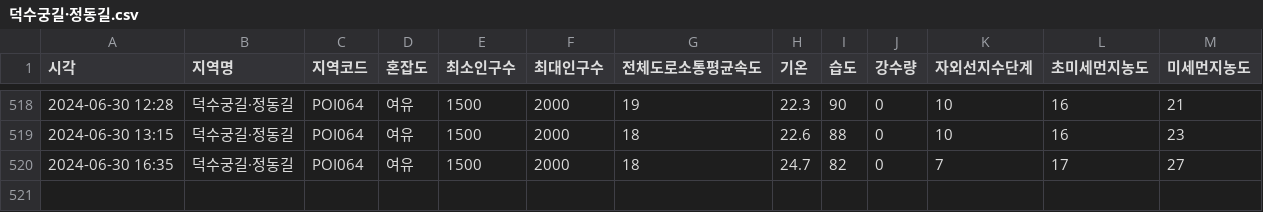
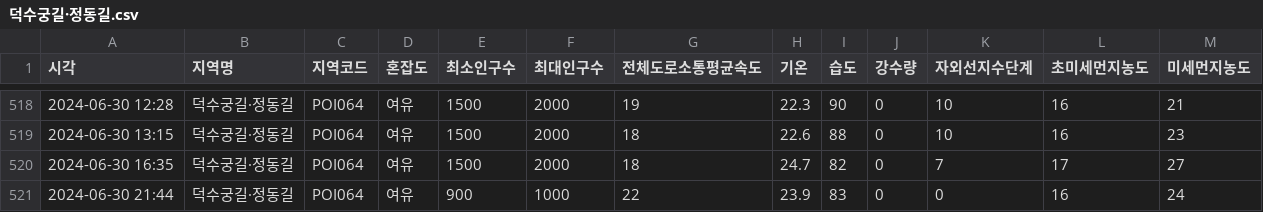
Before and after one commit to Covigator/Covigator-AI, a CSV file: popularity/data/덕수궁길·정동길.csv, drawn as a sheet; only a part is shown, gaps mark what is left out.

```diff
--- a/popularity/data/덕수궁길·정동길.csv
+++ b/popularity/data/덕수궁길·정동길.csv
@@ -520 +520,2 @@
 2024-06-30 16:35,덕수궁길·정동길,POI064,여유,1500,2000,18,24.7,82,0,7,17,27
+2024-06-30 21:44,덕수궁길·정동길,POI064,여유,900,1000,22,23.9,83,0,0,16,24
```
Also changed, not shown: popularity/data/수유리 먹자골목.csv, popularity/data/쌍문동 맛집거리.csv, 12 other files.
